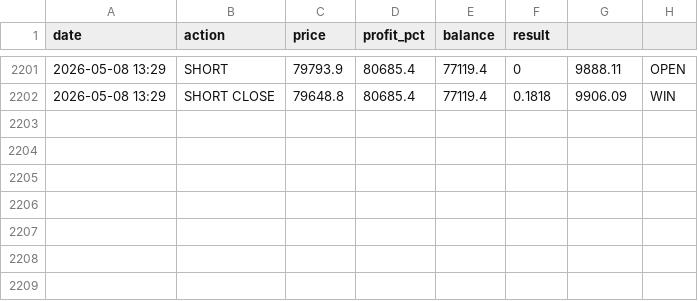
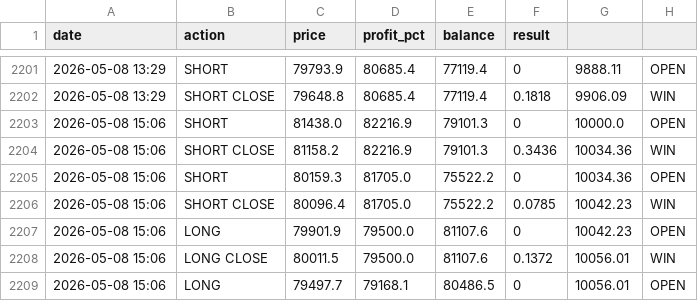
Before and after one commit to MrReaderhash/btc-rl-agent, a CSV file: btc_rl_agent/trades_log.csv, drawn as a sheet; only a part is shown, gaps mark what is left out.

```diff
--- a/btc_rl_agent/trades_log.csv
+++ b/btc_rl_agent/trades_log.csv
@@ -2202 +2202,8 @@ date,action,price,profit_pct,balance,result
 2026-05-08 13:29,SHORT CLOSE,79648.8,80685.4,77119.4,0.1818,9906.09,WIN
+2026-05-08 15:06,SHORT,81438.0,82216.9,79101.3,0,10000.0,OPEN
+2026-05-08 15:06,SHORT CLOSE,81158.2,82216.9,79101.3,0.3436,10034.36,WIN
+2026-05-08 15:06,SHORT,80159.3,81705.0,75522.2,0,10034.36,OPEN
+2026-05-08 15:06,SHORT CLOSE,80096.4,81705.0,75522.2,0.0785,10042.23,WIN
+2026-05-08 15:06,LONG,79901.9,79500.0,81107.6,0,10042.23,OPEN
+2026-05-08 15:06,LONG CLOSE,80011.5,79500.0,81107.6,0.1372,10056.01,WIN
+2026-05-08 15:06,LONG,79497.7,79168.1,80486.5,0,10056.01,OPEN
```
Also changed, not shown: 4 other files.
